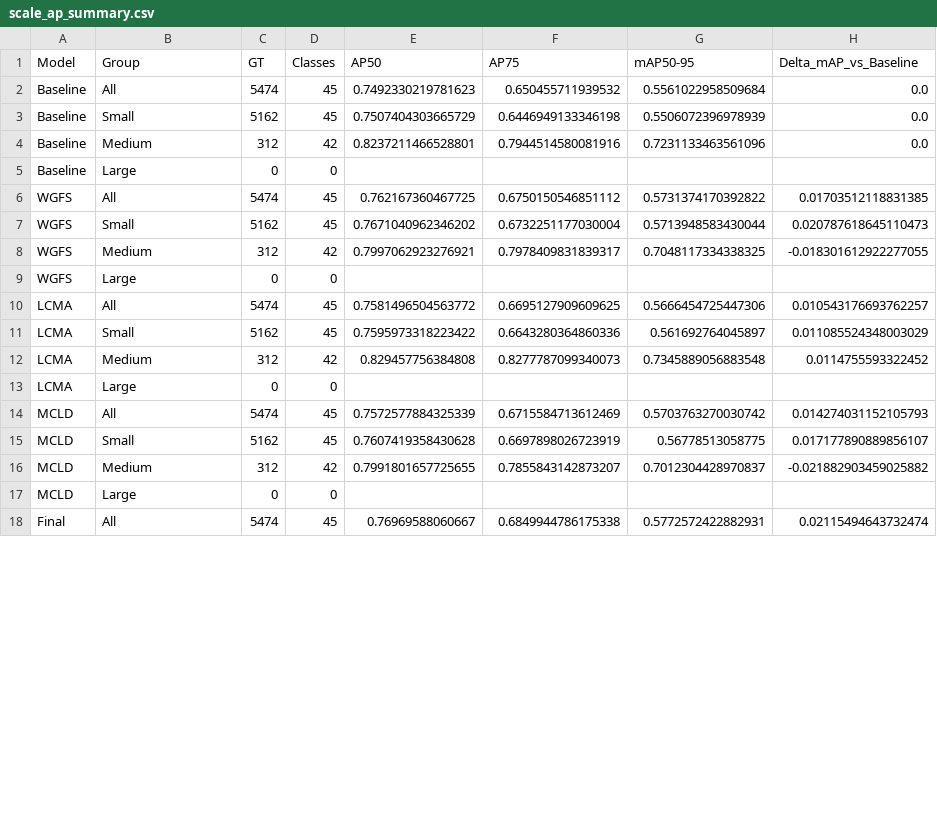
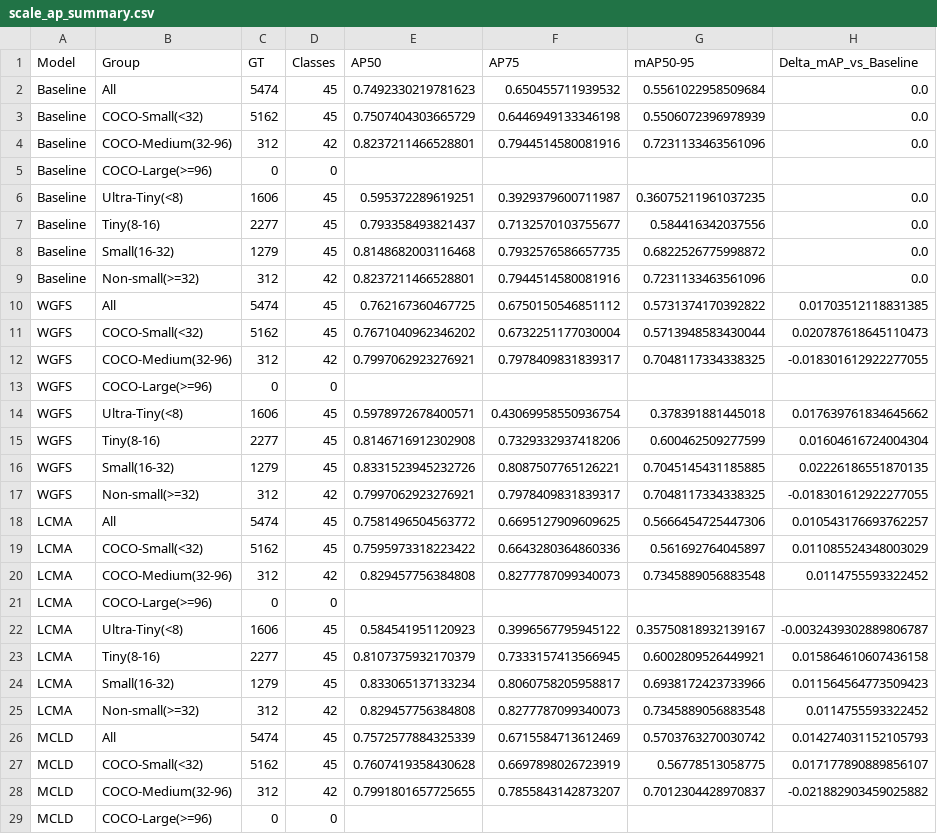
Before and after one commit to djw123456789/YOLO-26-2, a CSV file: outputs/scale_eval/scale_ap_summary.csv, drawn as a sheet; only a part is shown; the shorter side is filled out with more unchanged rows; the diff covers the shown part only.

Commit message:
新的scale_eval 运行结果

```diff
--- a/outputs/scale_eval/scale_ap_summary.csv
+++ b/outputs/scale_eval/scale_ap_summary.csv
@@ -2,16 +2,28 @@
 Baseline,All,5474,45,0.7492330219781623,0.650455711939532,0.5561022958509684,0.0
-Baseline,Small,5162,45,0.7507404303665729,0.6446949133346198,0.5506072396978939,0.0
-Baseline,Medium,312,42,0.8237211466528801,0.7944514580081916,0.7231133463561096,0.0
-Baseline,Large,0,0,,,,
+Baseline,COCO-Small(<32),5162,45,0.7507404303665729,0.6446949133346198,0.5506072396978939,0.0
+Baseline,COCO-Medium(32-96),312,42,0.8237211466528801,0.7944514580081916,0.7231133463561096,0.0
+Baseline,COCO-Large(>=96),0,0,,,,
+Baseline,Ultra-Tiny(<8),1606,45,0.595372289619251,0.3929379600711987,0.36075211961037235,0.0
+Baseline,Tiny(8-16),2277,45,0.793358493821437,0.7132570103755677,0.584416342037556,0.0
+Baseline,Small(16-32),1279,45,0.8148682003116468,0.7932576586657735,0.6822526775998872,0.0
+Baseline,Non-small(>=32),312,42,0.8237211466528801,0.7944514580081916,0.7231133463561096,0.0
 WGFS,All,5474,45,0.762167360467725,0.6750150546851112,0.5731374170392822,0.01703512118831385
-WGFS,Small,5162,45,0.7671040962346202,0.6732251177030004,0.5713948583430044,0.020787618645110473
-WGFS,Medium,312,42,0.7997062923276921,0.7978409831839317,0.7048117334338325,-0.018301612922277055
-WGFS,Large,0,0,,,,
+WGFS,COCO-Small(<32),5162,45,0.7671040962346202,0.6732251177030004,0.5713948583430044,0.020787618645110473
+WGFS,COCO-Medium(32-96),312,42,0.7997062923276921,0.7978409831839317,0.7048117334338325,-0.018301612922277055
+WGFS,COCO-Large(>=96),0,0,,,,
+WGFS,Ultra-Tiny(<8),1606,45,0.5978972678400571,0.43069958550936754,0.378391881445018,0.017639761834645662
+WGFS,Tiny(8-16),2277,45,0.8146716912302908,0.7329332937418206,0.600462509277599,0.01604616724004304
+WGFS,Small(16-32),1279,45,0.8331523945232726,0.8087507765126221,0.7045145431185885,0.02226186551870135
+WGFS,Non-small(>=32),312,42,0.7997062923276921,0.7978409831839317,0.7048117334338325,-0.018301612922277055
 LCMA,All,5474,45,0.7581496504563772,0.6695127909609625,0.5666454725447306,0.010543176693762257
-LCMA,Small,5162,45,0.7595973318223422,0.6643280364860336,0.561692764045897,0.011085524348003029
-LCMA,Medium,312,42,0.829457756384808,0.8277787099340073,0.7345889056883548,0.0114755593322452
-LCMA,Large,0,0,,,,
+LCMA,COCO-Small(<32),5162,45,0.7595973318223422,0.6643280364860336,0.561692764045897,0.011085524348003029
+LCMA,COCO-Medium(32-96),312,42,0.829457756384808,0.8277787099340073,0.7345889056883548,0.0114755593322452
+LCMA,COCO-Large(>=96),0,0,,,,
+LCMA,Ultra-Tiny(<8),1606,45,0.584541951120923,0.3996567795945122,0.35750818932139167,-0.0032439302889806787
+LCMA,Tiny(8-16),2277,45,0.8107375932170379,0.7333157413566945,0.6002809526449921,0.015864610607436158
+LCMA,Small(16-32),1279,45,0.833065137133234,0.8060758205958817,0.6938172423733966,0.011564564773509423
+LCMA,Non-small(>=32),312,42,0.829457756384808,0.8277787099340073,0.7345889056883548,0.0114755593322452
 MCLD,All,5474,45,0.7572577884325339,0.6715584713612469,0.5703763270030742,0.014274031152105793
-MCLD,Small,5162,45,0.7607419358430628,0.6697898026723919,0.56778513058775,0.017177890889856107
-MCLD,Medium,312,42,0.7991801657725655,0.7855843142873207,0.7012304428970837,-0.021882903459025882
-MCLD,Large,0,0,,,,
+MCLD,COCO-Small(<32),5162,45,0.7607419358430628,0.6697898026723919,0.56778513058775,0.017177890889856107
+MCLD,COCO-Medium(32-96),312,42,0.7991801657725655,0.7855843142873207,0.7012304428970837,-0.021882903459025882
+MCLD,COCO-Large(>=96),0,0,,,,
```
Also changed, not shown: 8 added rows and 3 edited cells elsewhere in this file, 4 other files.
